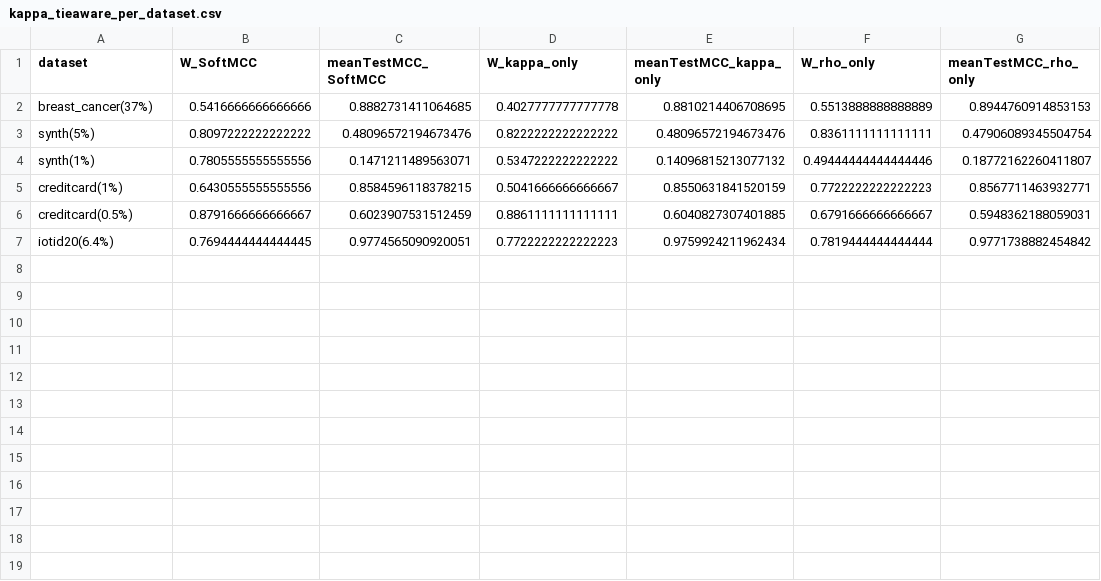
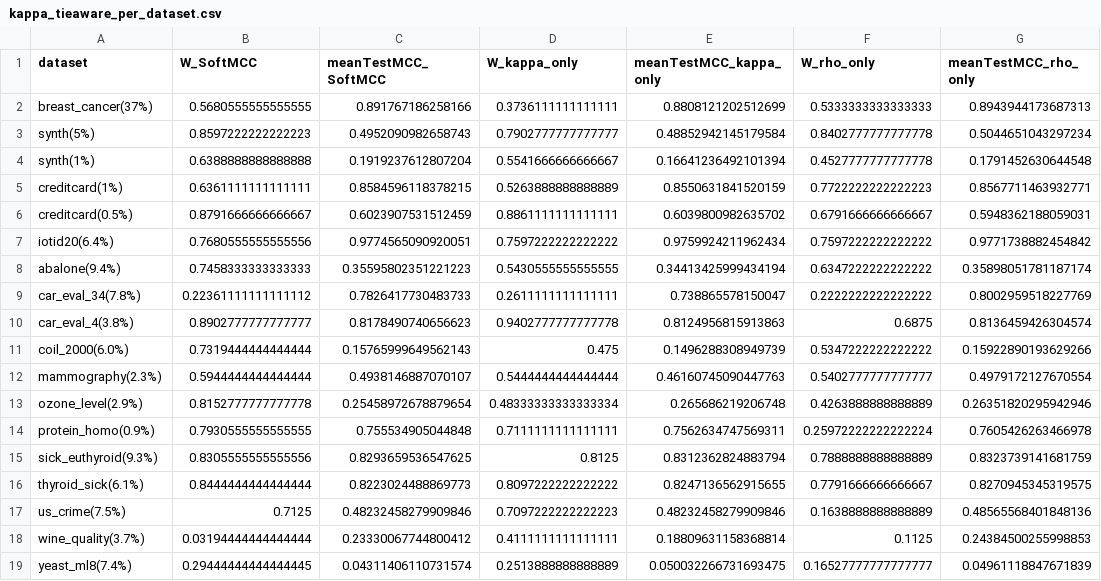
Before and after one commit to canay/softmcc_theory, a CSV file: results/kappa_tieaware_per_dataset.csv, drawn as a sheet.

```diff
--- a/results/kappa_tieaware_per_dataset.csv
+++ b/results/kappa_tieaware_per_dataset.csv
@@ -1,7 +1,19 @@
 dataset,W_SoftMCC,meanTestMCC_SoftMCC,W_kappa_only,meanTestMCC_kappa_only,W_rho_only,meanTestMCC_rho_only
-breast_cancer(37%),0.5416666666666666,0.8882731411064685,0.4027777777777778,0.8810214406708695,0.5513888888888889,0.8944760914853153
-synth(5%),0.8097222222222222,0.48096572194673476,0.8222222222222222,0.48096572194673476,0.8361111111111111,0.47906089345504754
-synth(1%),0.7805555555555556,0.1471211489563071,0.5347222222222222,0.14096815213077132,0.49444444444444446,0.18772162260411807
-creditcard(1%),0.6430555555555556,0.8584596118378215,0.5041666666666667,0.8550631841520159,0.7722222222222223,0.8567711463932771
-creditcard(0.5%),0.8791666666666667,0.6023907531512459,0.8861111111111111,0.6040827307401885,0.6791666666666667,0.5948362188059031
-iotid20(6.4%),0.7694444444444445,0.9774565090920051,0.7722222222222223,0.9759924211962434,0.7819444444444444,0.9771738882454842
+breast_cancer(37%),0.5680555555555555,0.891767186258166,0.3736111111111111,0.8808121202512699,0.5333333333333333,0.8943944173687313
+synth(5%),0.8597222222222223,0.4952090982658743,0.7902777777777777,0.48852942145179584,0.8402777777777778,0.5044651043297234
+synth(1%),0.6388888888888888,0.1919237612807204,0.5541666666666667,0.16641236492101394,0.4527777777777778,0.1791452630644548
+creditcard(1%),0.6361111111111111,0.8584596118378215,0.5263888888888889,0.8550631841520159,0.7722222222222223,0.8567711463932771
+creditcard(0.5%),0.8791666666666667,0.6023907531512459,0.8861111111111111,0.6039800982635702,0.6791666666666667,0.5948362188059031
+iotid20(6.4%),0.7680555555555556,0.9774565090920051,0.7597222222222222,0.9759924211962434,0.7597222222222222,0.9771738882454842
+abalone(9.4%),0.7458333333333333,0.35595802351221223,0.5430555555555555,0.34413425999434194,0.6347222222222222,0.35898051781187174
+car_eval_34(7.8%),0.22361111111111112,0.7826417730483733,0.2611111111111111,0.738865578150047,0.2222222222222222,0.8002959518227769
+car_eval_4(3.8%),0.8902777777777777,0.8178490740656623,0.9402777777777778,0.8124956815913863,0.6875,0.8136459426304574
+coil_2000(6.0%),0.7319444444444444,0.15765999649562143,0.475,0.1496288308949739,0.5347222222222222,0.15922890193629266
+mammography(2.3%),0.5944444444444444,0.4938146887070107,0.5444444444444444,0.46160745090447763,0.5402777777777777,0.4979172127670554
+ozone_level(2.9%),0.8152777777777778,0.25458972678879654,0.48333333333333334,0.265686219206748,0.4263888888888889,0.26351820295942946
+protein_homo(0.9%),0.7930555555555555,0.755534905044848,0.7111111111111111,0.7562634747569311,0.25972222222222224,0.7605426263466978
+sick_euthyroid(9.3%),0.8305555555555556,0.8293659536547625,0.8125,0.8312362824883794,0.7888888888888889,0.8323739141681759
+thyroid_sick(6.1%),0.8444444444444444,0.8223024488869773,0.8097222222222222,0.8247136562915655,0.7791666666666667,0.8270945345319575
+us_crime(7.5%),0.7125,0.48232458279909846,0.7097222222222223,0.48232458279909846,0.1638888888888889,0.48565568401848136
+wine_quality(3.7%),0.03194444444444444,0.23330067744800412,0.4111111111111111,0.18809631158368814,0.1125,0.24384500255998853
+yeast_ml8(7.4%),0.29444444444444445,0.04311406110731574,0.2513888888888889,0.050032266731693475,0.16527777777777777,0.04961118847671839
```
Also changed, not shown: PACKAGE_MANIFEST.csv, results/harden_dupsafe_tieaware_dataset_manifest.csv, 43 other files.
